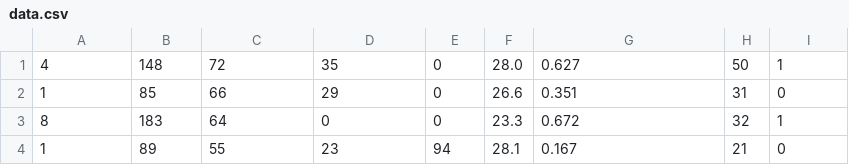
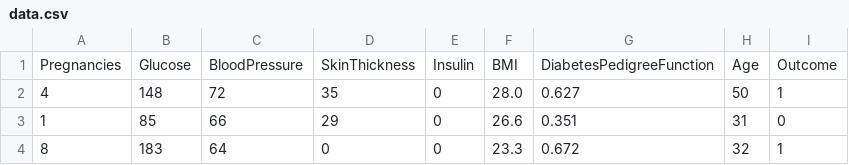
Before and after one commit to prc1s/mlops-journey, a CSV file: miniMLProject/data/processed/data.csv, drawn as a sheet; only a part is shown; the shorter side is filled out with more unchanged rows; the diff names each change by its address in the sheet, - before the commit and + after, or states it on an @@ line.

Commit message:
Completed miniMLProject

```diff
--- a/miniMLProject/data/processed/data.csv
+++ b/miniMLProject/data/processed/data.csv
+row 1: Pregnancies | Glucose | BloodPressure | SkinThickness | Insulin | BMI | DiabetesPedigreeFunction | Age | Outcome
```
Also changed, not shown: 12 other files.
